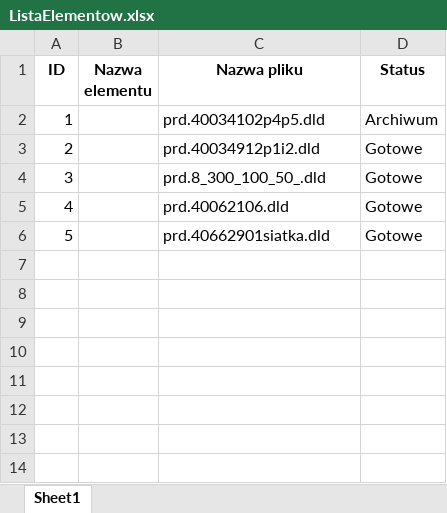
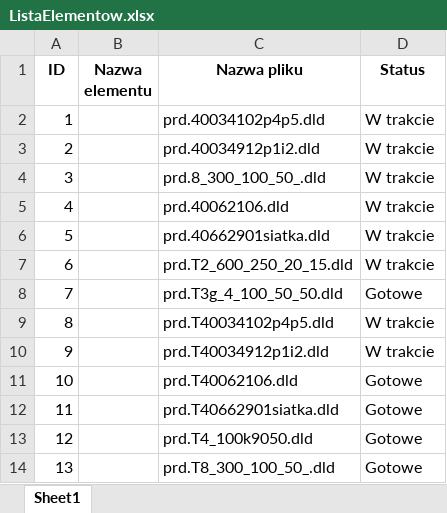
Before and after one commit to pkonieczny007/testy_GEOMETRIA_GI-CIA, an Excel workbook: testy_MANAGER_GIECIA/ListaElementow.xlsx, sheet Sheet1, drawn as a sheet; values as stored, in another font and other column widths than the file's, no borders; the diff names each change by its address in the sheet, - before the commit and + after, or states it on an @@ line.

```diff
--- a/testy_MANAGER_GIECIA/ListaElementow.xlsx (sheet Sheet1)
+++ b/testy_MANAGER_GIECIA/ListaElementow.xlsx (sheet Sheet1)
-D2 (Status): Archiwum
+D2 (Status): W trakcie
-D3:D6 (Status): Gotowe
+D3:D6 (Status): W trakcie
+row 7: 6 |  | prd.T2_600_250_20_15.dld | W trakcie
+row 8: 7 |  | prd.T3g_4_100_50_50.dld | Gotowe
+row 9: 8 |  | prd.T40034102p4p5.dld | W trakcie
+row 10: 9 |  | prd.T40034912p1i2.dld | W trakcie
+row 11: 10 |  | prd.T40062106.dld | Gotowe
+row 12: 11 |  | prd.T40662901siatka.dld | Gotowe
+row 13: 12 |  | prd.T4_100k9050.dld | Gotowe
+row 14: 13 |  | prd.T8_300_100_50_.dld | Gotowe
```
Also changed, not shown: 14 other files.
